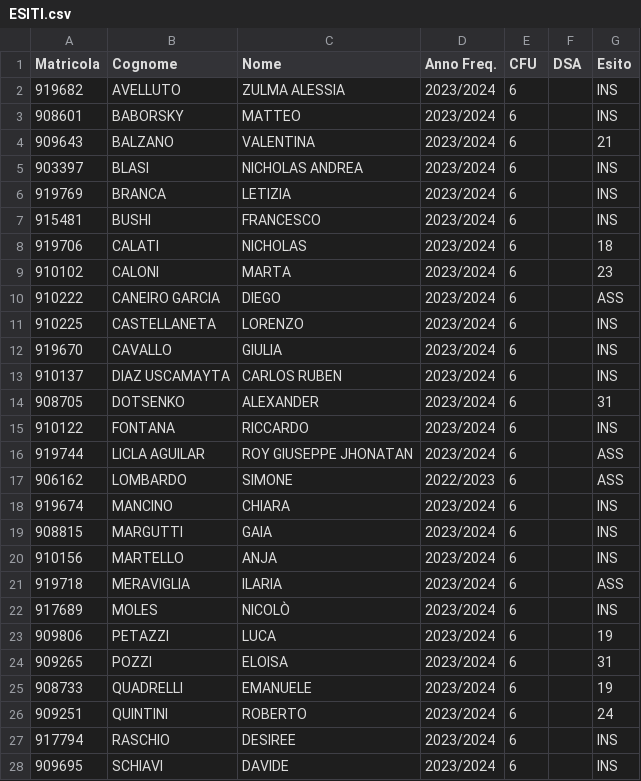
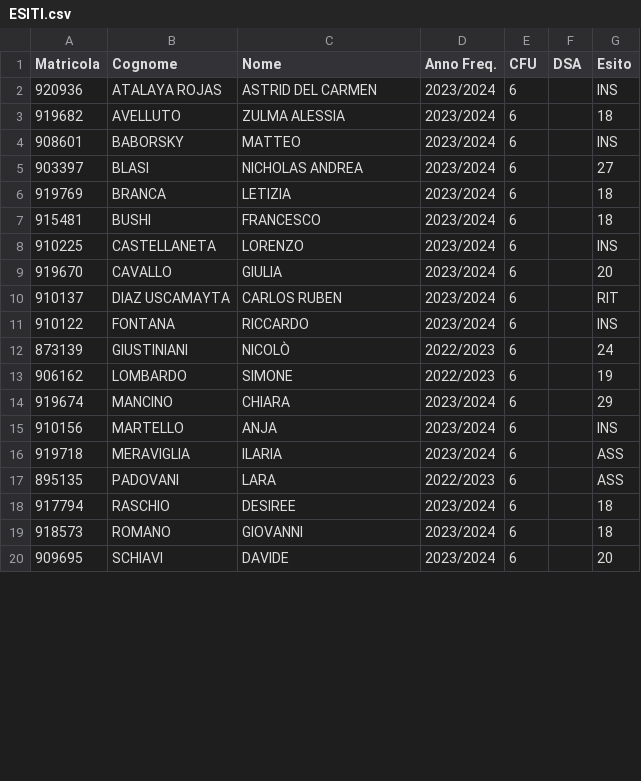
Before and after one commit to tommasorigon/StatI, a CSV file: esami/ESITI.csv, drawn as a sheet; only a part is shown; the diff covers the shown part only.

```diff
--- a/esami/ESITI.csv
+++ b/esami/ESITI.csv
@@ -1,28 +1,20 @@
 Matricola;Cognome;Nome;Anno Freq.;CFU;DSA;Esito
-919682;AVELLUTO;ZULMA ALESSIA;2023/2024;6;;INS
+920936;ATALAYA ROJAS;ASTRID DEL CARMEN;2023/2024;6;;INS
+919682;AVELLUTO;ZULMA ALESSIA;2023/2024;6;;18
 908601;BABORSKY;MATTEO;2023/2024;6;;INS
-909643;BALZANO;VALENTINA;2023/2024;6;;21
-903397;BLASI;NICHOLAS ANDREA;2023/2024;6;;INS
-919769;BRANCA;LETIZIA;2023/2024;6;;INS
-915481;BUSHI;FRANCESCO;2023/2024;6;;INS
-919706;CALATI;NICHOLAS;2023/2024;6;;18
-910102;CALONI;MARTA;2023/2024;6;;23
-910222;CANEIRO GARCIA;DIEGO;2023/2024;6;;ASS
+903397;BLASI;NICHOLAS ANDREA;2023/2024;6;;27
+919769;BRANCA;LETIZIA;2023/2024;6;;18
+915481;BUSHI;FRANCESCO;2023/2024;6;;18
 910225;CASTELLANETA;LORENZO;2023/2024;6;;INS
-919670;CAVALLO;GIULIA;2023/2024;6;;INS
-910137;DIAZ USCAMAYTA;CARLOS RUBEN;2023/2024;6;;INS
-908705;DOTSENKO;ALEXANDER;2023/2024;6;;31
+919670;CAVALLO;GIULIA;2023/2024;6;;20
+910137;DIAZ USCAMAYTA;CARLOS RUBEN;2023/2024;6;;RIT
 910122;FONTANA;RICCARDO;2023/2024;6;;INS
-919744;LICLA AGUILAR;ROY GIUSEPPE JHONATAN;2023/2024;6;;ASS
-906162;LOMBARDO;SIMONE;2022/2023;6;;ASS
-919674;MANCINO;CHIARA;2023/2024;6;;INS
-908815;MARGUTTI;GAIA;2023/2024;6;;INS
+873139;GIUSTINIANI;NICOLÒ;2022/2023;6;;24
+906162;LOMBARDO;SIMONE;2022/2023;6;;19
+919674;MANCINO;CHIARA;2023/2024;6;;29
 910156;MARTELLO;ANJA;2023/2024;6;;INS
 919718;MERAVIGLIA;ILARIA;2023/2024;6;;ASS
-917689;MOLES;NICOLÒ;2023/2024;6;;INS
-909806;PETAZZI;LUCA;2023/2024;6;;19
-909265;POZZI;ELOISA;2023/2024;6;;31
-908733;QUADRELLI;EMANUELE;2023/2024;6;;19
-909251;QUINTINI;ROBERTO;2023/2024;6;;24
-917794;RASCHIO;DESIREE;2023/2024;6;;INS
-909695;SCHIAVI;DAVIDE;2023/2024;6;;INS
+895135;PADOVANI;LARA;2022/2023;6;;ASS
+917794;RASCHIO;DESIREE;2023/2024;6;;18
+918573;ROMANO;GIOVANNI;2023/2024;6;;18
+909695;SCHIAVI;DAVIDE;2023/2024;6;;20
```
Also changed, not shown: 2 added rows, 6 removed rows and 1 edited cell elsewhere in this file, esami/data_voti.csv, 24 other files.
